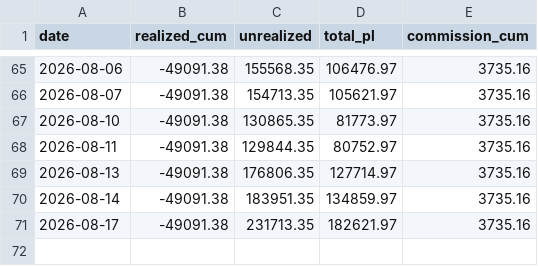
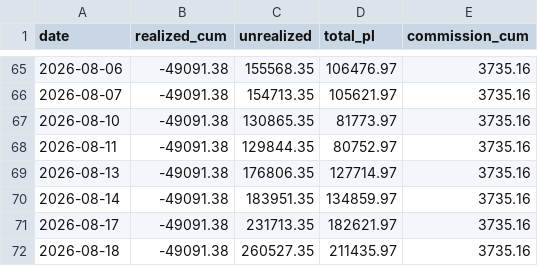
Before and after one commit to lumduan/csm-set, a CSV file: docs/live-test/graphs/pnl.csv, drawn as a sheet; only a part is shown, gaps mark what is left out; the diff names each change by its address in the sheet, - before the commit and + after, or states it on an @@ line.

```diff
--- a/docs/live-test/graphs/pnl.csv
+++ b/docs/live-test/graphs/pnl.csv
+row 72: 2026-08-18 | -49091.38 | 260527.35 | 211435.97 | 3735.16
```
Also changed, not shown: 3 other files.
